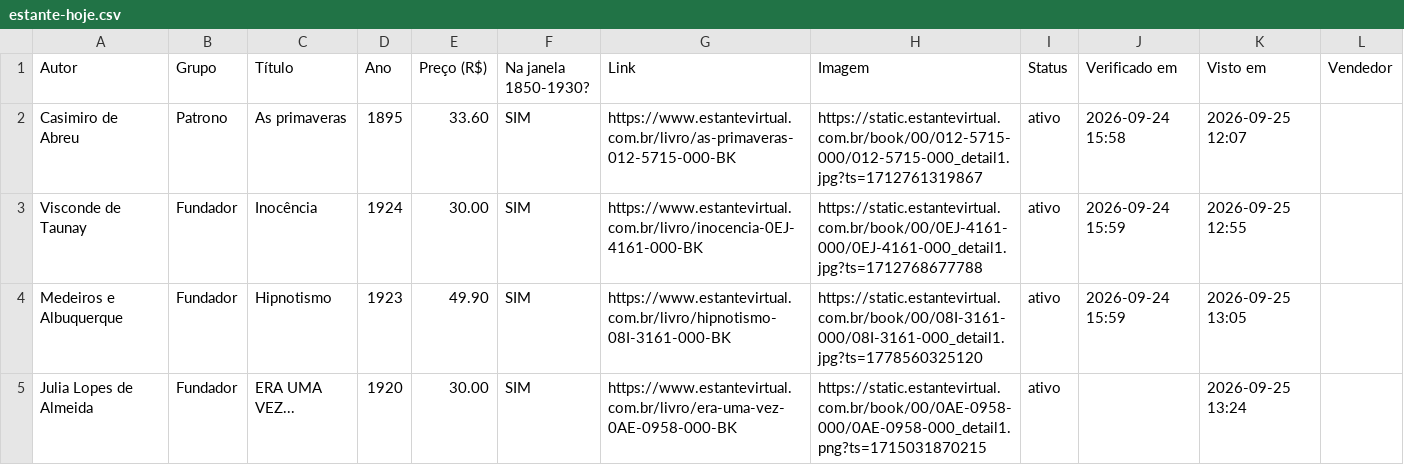
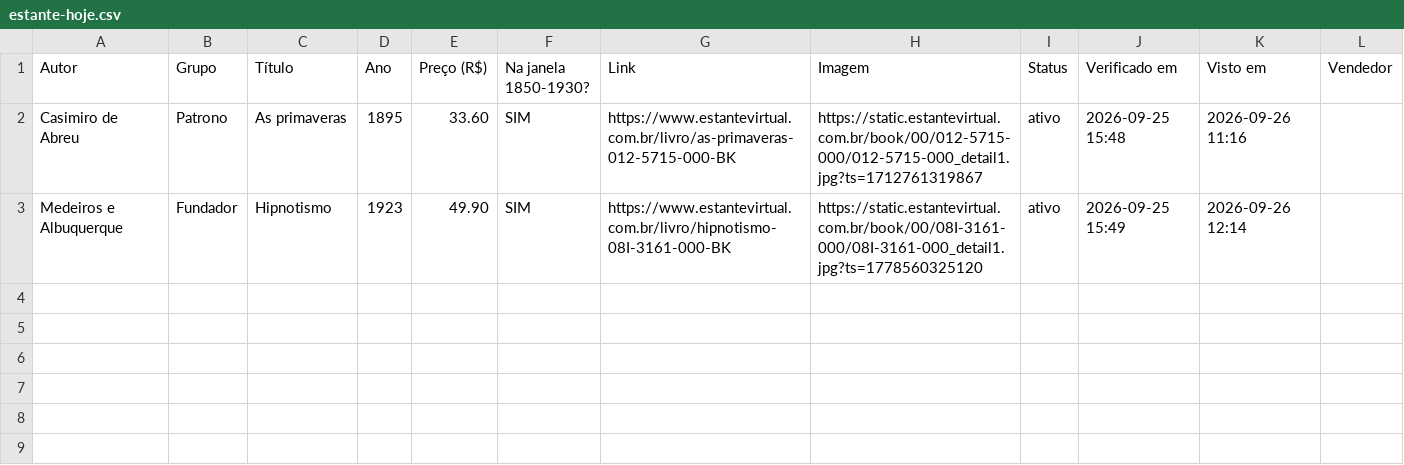
Before and after one commit to feliperibeirobittencourt/clio-radar, a CSV file: raw/estante-hoje.csv, drawn as a sheet.

```diff
--- a/raw/estante-hoje.csv
+++ b/raw/estante-hoje.csv
@@ -1,5 +1,3 @@
 Autor,Grupo,Título,Ano,Preço (R$),Na janela 1850-1930?,Link,Imagem,Status,Verificado em,Visto em,Vendedor
-Casimiro de Abreu,Patrono,As primaveras,1895,33.60,SIM,https://www.estantevirtual.com.br/livro/as-primaveras-012-5715-000-BK,https://static.estantevirtual.com.br/book/00/012-5715-000/012-5715-000_detail1.jpg?ts=1712761319867,ativo,2026-09-24 15:58,2026-09-25 12:07,
-Visconde de Taunay,Fundador,Inocência,1924,30.00,SIM,https://www.estantevirtual.com.br/livro/inocencia-0EJ-4161-000-BK,https://static.estantevirtual.com.br/book/00/0EJ-4161-000/0EJ-4161-000_detail1.jpg?ts=1712768677788,ativo,2026-09-24 15:59,2026-09-25 12:55,
-Medeiros e Albuquerque,Fundador,Hipnotismo,1923,49.90,SIM,https://www.estantevirtual.com.br/livro/hipnotismo-08I-3161-000-BK,https://static.estantevirtual.com.br/book/00/08I-3161-000/08I-3161-000_detail1.jpg?ts=1778560325120,ativo,2026-09-24 15:59,2026-09-25 13:05,
-Julia Lopes de Almeida,Fundador,ERA UMA VEZ...,1920,30.00,SIM,https://www.estantevirtual.com.br/livro/era-uma-vez-0AE-0958-000-BK,https://static.estantevirtual.com.br/book/00/0AE-0958-000/0AE-0958-000_detail1.png?ts=1715031870215,ativo,,2026-09-25 13:24,
+Casimiro de Abreu,Patrono,As primaveras,1895,33.60,SIM,https://www.estantevirtual.com.br/livro/as-primaveras-012-5715-000-BK,https://static.estantevirtual.com.br/book/00/012-5715-000/012-5715-000_detail1.jpg?ts=1712761319867,ativo,2026-09-25 15:48,2026-09-26 11:16,
+Medeiros e Albuquerque,Fundador,Hipnotismo,1923,49.90,SIM,https://www.estantevirtual.com.br/livro/hipnotismo-08I-3161-000-BK,https://static.estantevirtual.com.br/book/00/08I-3161-000/08I-3161-000_detail1.jpg?ts=1778560325120,ativo,2026-09-25 15:49,2026-09-26 12:14,
```
Also changed, not shown: 1 other file.
